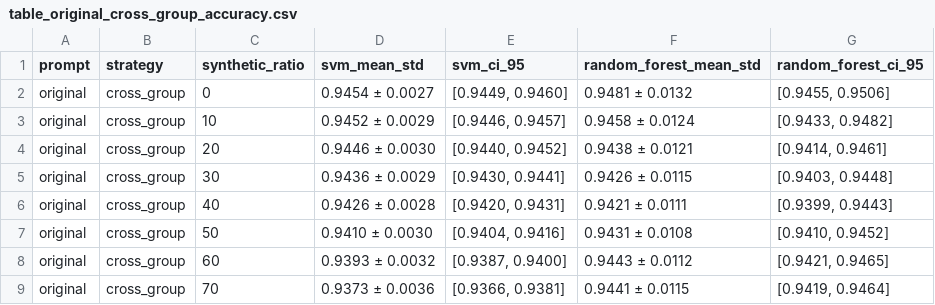
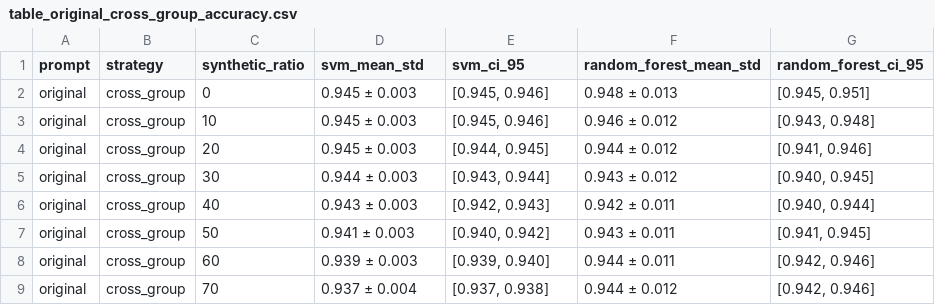
Before and after one commit to knowledgeivy/cyberdatagen, a CSV file: output/full_experiments/ceas08_gpt41mini/paper_tables/table_original_cross_group_accuracy.csv, drawn as a sheet; only a part is shown; the diff covers the shown part only.

```diff
--- a/output/full_experiments/ceas08_gpt41mini/paper_tables/table_original_cross_group_accuracy.csv
+++ b/output/full_experiments/ceas08_gpt41mini/paper_tables/table_original_cross_group_accuracy.csv
@@ -1,9 +1,9 @@
 prompt,strategy,synthetic_ratio,svm_mean_std,svm_ci_95,random_forest_mean_std,random_forest_ci_95
-original,cross_group,0,0.9454 ± 0.0027,"[0.9449, 0.9460]",0.9481 ± 0.0132,"[0.9455, 0.9506]"
-original,cross_group,10,0.9452 ± 0.0029,"[0.9446, 0.9457]",0.9458 ± 0.0124,"[0.9433, 0.9482]"
-original,cross_group,20,0.9446 ± 0.0030,"[0.9440, 0.9452]",0.9438 ± 0.0121,"[0.9414, 0.9461]"
-original,cross_group,30,0.9436 ± 0.0029,"[0.9430, 0.9441]",0.9426 ± 0.0115,"[0.9403, 0.9448]"
-original,cross_group,40,0.9426 ± 0.0028,"[0.9420, 0.9431]",0.9421 ± 0.0111,"[0.9399, 0.9443]"
-original,cross_group,50,0.9410 ± 0.0030,"[0.9404, 0.9416]",0.9431 ± 0.0108,"[0.9410, 0.9452]"
-original,cross_group,60,0.9393 ± 0.0032,"[0.9387, 0.9400]",0.9443 ± 0.0112,"[0.9421, 0.9465]"
-original,cross_group,70,0.9373 ± 0.0036,"[0.9366, 0.9381]",0.9441 ± 0.0115,"[0.9419, 0.9464]"
+original,cross_group,0,0.945 ± 0.003,"[0.945, 0.946]",0.948 ± 0.013,"[0.945, 0.951]"
+original,cross_group,10,0.945 ± 0.003,"[0.945, 0.946]",0.946 ± 0.012,"[0.943, 0.948]"
+original,cross_group,20,0.945 ± 0.003,"[0.944, 0.945]",0.944 ± 0.012,"[0.941, 0.946]"
+original,cross_group,30,0.944 ± 0.003,"[0.943, 0.944]",0.943 ± 0.012,"[0.940, 0.945]"
+original,cross_group,40,0.943 ± 0.003,"[0.942, 0.943]",0.942 ± 0.011,"[0.940, 0.944]"
+original,cross_group,50,0.941 ± 0.003,"[0.940, 0.942]",0.943 ± 0.011,"[0.941, 0.945]"
+original,cross_group,60,0.939 ± 0.003,"[0.939, 0.940]",0.944 ± 0.011,"[0.942, 0.946]"
+original,cross_group,70,0.937 ± 0.004,"[0.937, 0.938]",0.944 ± 0.012,"[0.942, 0.946]"
```
Also changed, not shown: 12 edited cells elsewhere in this file, output/full_experiments/ceas08_gpt41mini/paper_tables/comparison_all_configs_f1.csv, output/full_experiments/ceas08_gpt41mini/paper_tables/full_summary_statistics.csv, 40 other files.
